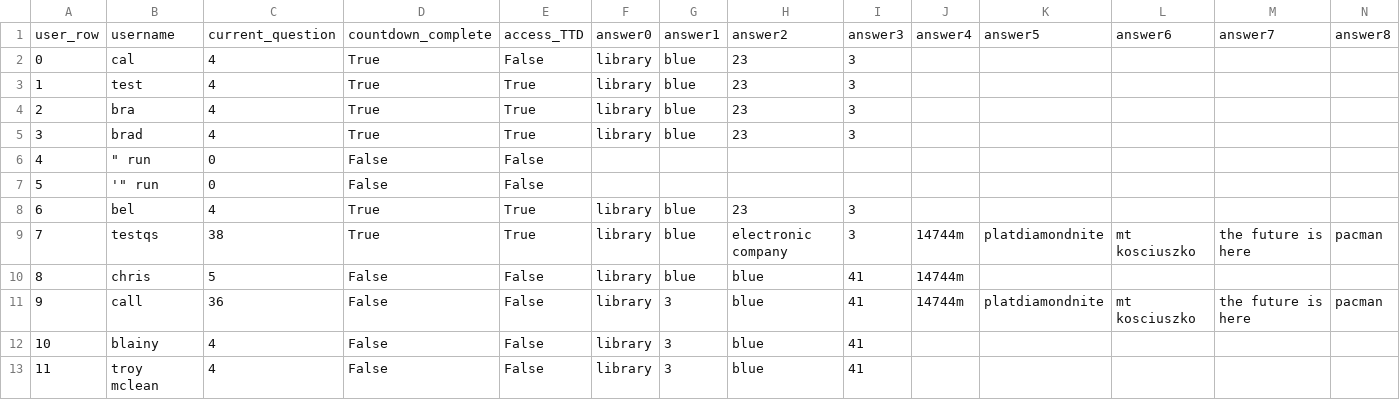
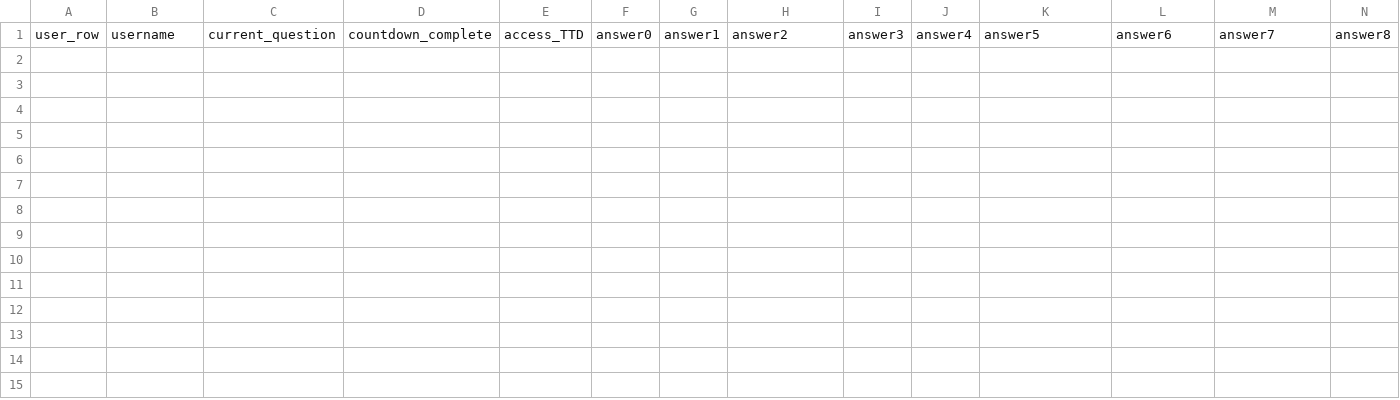
Before and after one commit to cnovinec/mrm, a CSV file: user_save_data.csv, drawn as a sheet; only a part is shown; rows hold the shown columns only; the diff names each change by its address in the sheet, - before the commit and + after, or states it on an @@ line.

Commit message:
Update user_save_data.csv
Delete all user data so the program can be downloaded fresh

```diff
--- a/user_save_data.csv
+++ b/user_save_data.csv
-row 2: 0 | cal | 4 | True | False | library | blue | 23 | 3
-row 3: 1 | test | 4 | True | True | library | blue | 23 | 3
-row 4: 2 | bra | 4 | True | True | library | blue | 23 | 3
-row 5: 3 | brad | 4 | True | True | library | blue | 23 | 3
-row 6: 4 | " run | 0 | False | False
-row 7: 5 | '" run | 0 | False | False
-row 8: 6 | bel | 4 | True | True | library | blue | 23 | 3
-row 9: 7 | testqs | 38 | True | True | library | blue | electronic company | 3 | 14744m | platdiamondnite | mt kosciuszko | the future is here | pacman
-row 10: 8 | chris | 5 | False | False | library | blue | blue | 41 | 14744m
-row 11: 9 | call | 36 | False | False | library | 3 | blue | 41 | 14744m | platdiamondnite | mt kosciuszko | the future is here | pacman
-row 12: 10 | blainy | 4 | False | False | library | 3 | blue | 41
-row 13: 11 | troy mclean | 4 | False | False | library | 3 | blue | 41
```
